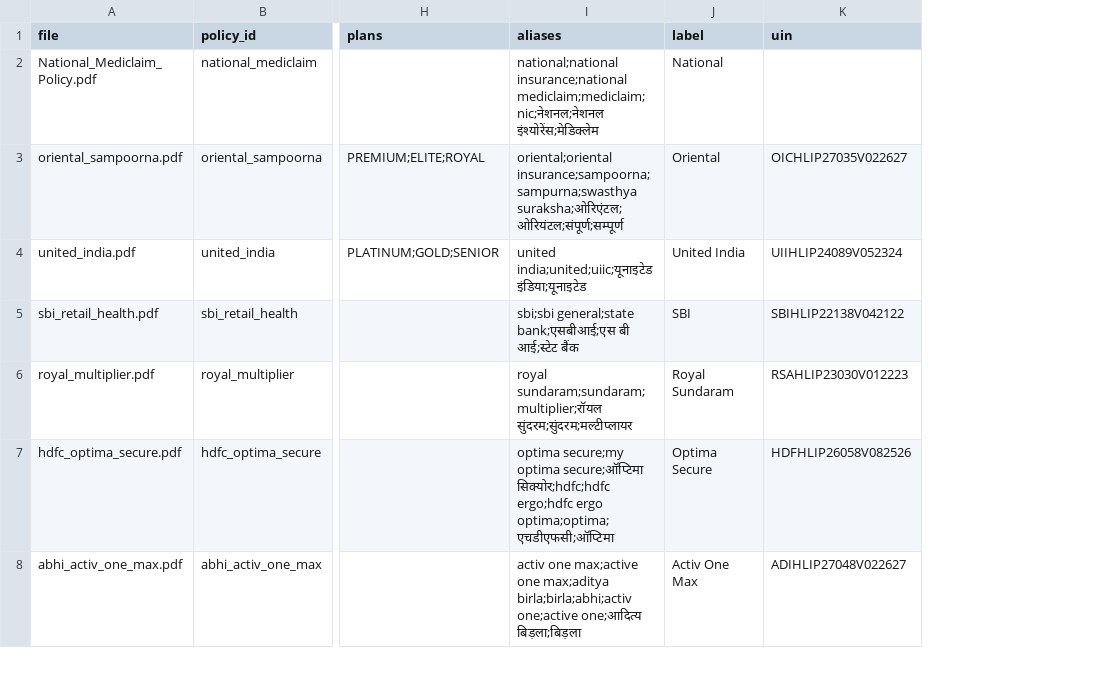
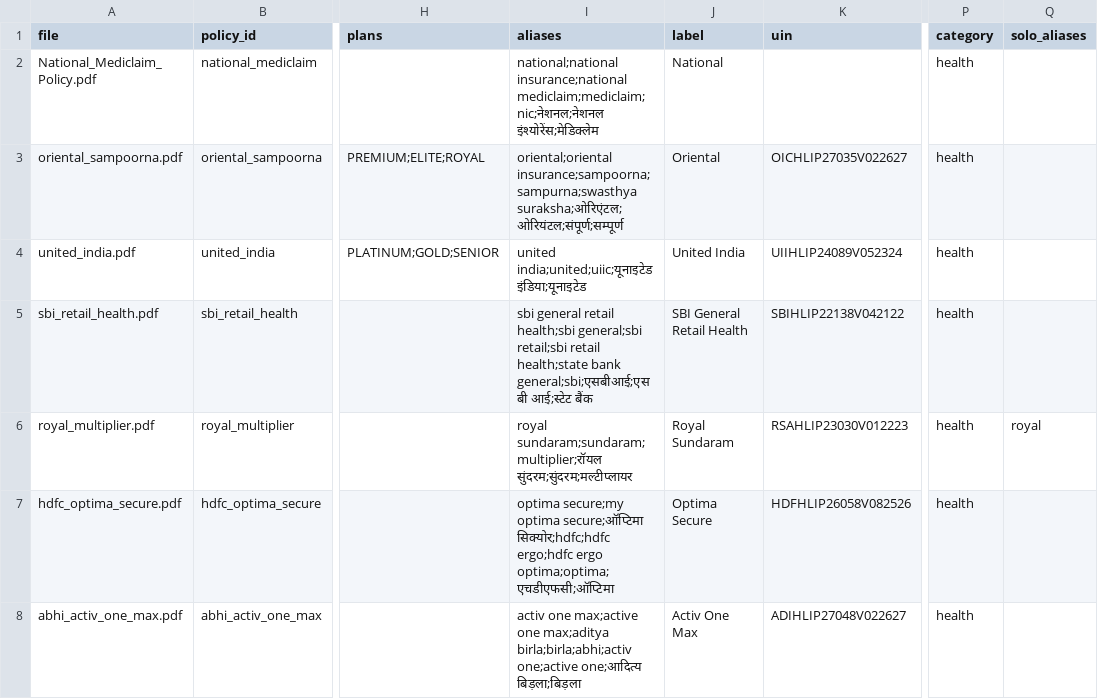
Before and after one commit to bharalipanchanan-lgtm/multilingual-agent-copilot, a CSV file: data/policies/manifest.csv, drawn as a sheet; only a part is shown, gaps mark what is left out; the diff covers the shown part only; the diff names each change by its address in the sheet, - before the commit and + after, or states it on an @@ line.

```diff
--- a/data/policies/manifest.csv
+++ b/data/policies/manifest.csv
+column P (category), rows 2-8: all health
+column Q (solo_aliases), row 6: royal
-I5 (aliases): sbi;sbi general;state bank;एसबीआई;एस बी आई;स्टेट…
+I5 (aliases): sbi general retail health;sbi general;sbi retail;sbi retail health;state bank general;sbi;एसबीआई;एस बी आई;स्टेट…
-J5 (label): SBI
+J5 (label): SBI General Retail Health
```
Also changed, not shown: 10 added rows and 6 edited cells elsewhere in this file, data/policies/leaks_reviewed.csv, 24 other files.
